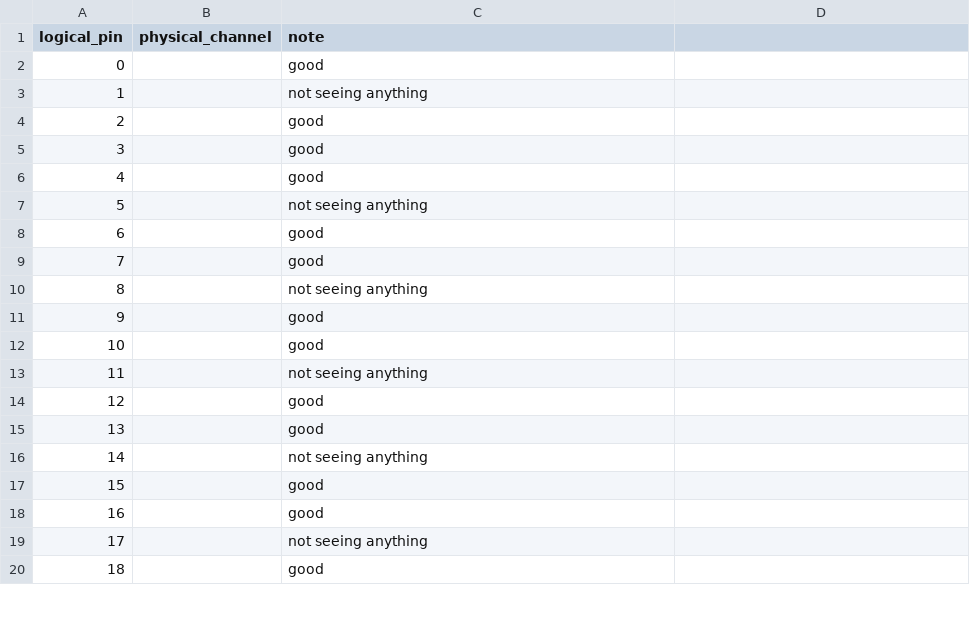
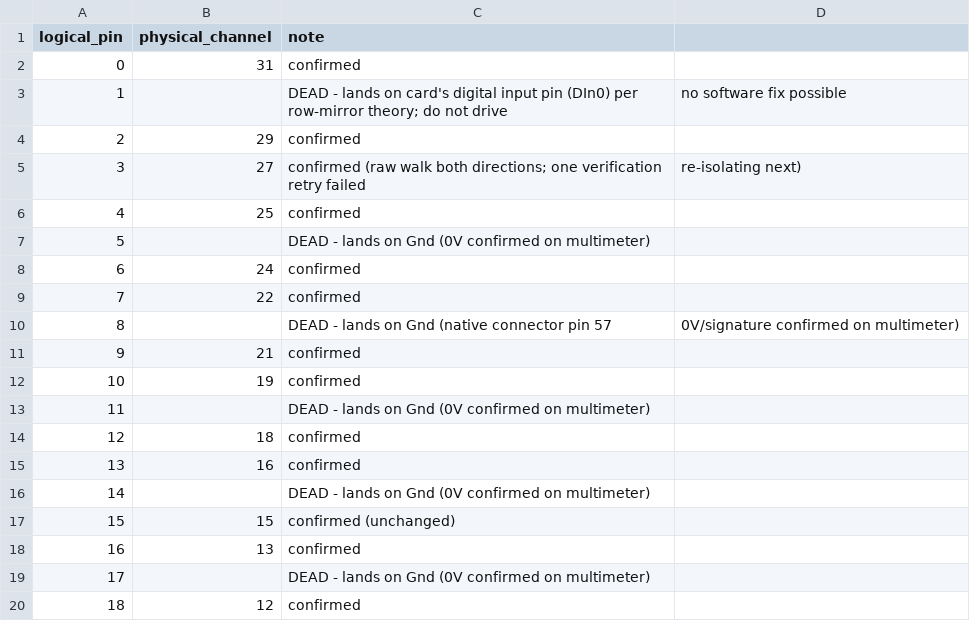
Before and after one commit to sidholt/YPL2026, a CSV file: code/UeiDaq_gui/pin_map_Dev2.csv, drawn as a sheet; only a part is shown; the diff covers the shown part only.

Commit message:
Resolve Dev2 (AO-333) pin remap: root-caused via the official datasheet
Fetched dnx-ao-333.pdf and got the card's real 62-pin connector pinout —
3 physical rows of 21/21/20 pins, alternating Gnd/AOut. The cable added
downstream turned out to have each row mirrored left-to-right (row
assignment unchanged). That single rule reproduces every measurement
taken across both walk sessions with zero exceptions: the 18 pairs from
the first verification walk, raw 8/20/23/26/28 confirmed landing exactly
on their predicted Gnd pins by signature voltage, and raw 5/11/14/17/30
confirmed silent on their predicted Gnd landings.

gui.py PIN_REMAP["Dev2"] now holds the final map: 21 working logical<->raw
pairs plus 11 pins left as identity because they have no reachable output
terminal under this wiring (channel 1 lands on the card's digital input
pin — avoid driving it; channels 5/8/11/14/17/20/23/26/28/30 land on Gnd).
This also explains the old "raw 30 shorted across several pins" mystery:
those channels' dead-landings are all Gnd, almost certainly one bonded net.

pin_map_Dev2.csv updated to record final state per pin. pin_identify_test.py
reconfigured to re-isolate the one remaining soft spot (27<->3 — seen
working in both directions in the raw walk, but one verification retry
failed to reproduce it).

```diff
--- a/code/UeiDaq_gui/pin_map_Dev2.csv
+++ b/code/UeiDaq_gui/pin_map_Dev2.csv
@@ -1,20 +1,20 @@
 logical_pin,physical_channel,note
-0,,good
-1,,not seeing anything
-2,,good
-3,,good
-4,,good
-5,,not seeing anything
-6,,good
-7,,good
-8,,not seeing anything
-9,,good
-10,,good
-11,,not seeing anything
-12,,good
-13,,good
-14,,not seeing anything
-15,,good
-16,,good
-17,,not seeing anything
-18,,good
+0,31,confirmed
+1,,DEAD - lands on card's digital input pin (DIn0) per row-mirror theory; do not drive, no software fix possible
+2,29,confirmed
+3,27,confirmed (raw walk both directions; one verification retry failed, re-isolating next)
+4,25,confirmed
+5,,DEAD - lands on Gnd (0V confirmed on multimeter)
+6,24,confirmed
+7,22,confirmed
+8,,DEAD - lands on Gnd (native connector pin 57, 0V/signature confirmed on multimeter)
+9,21,confirmed
+10,19,confirmed
+11,,DEAD - lands on Gnd (0V confirmed on multimeter)
+12,18,confirmed
+13,16,confirmed
+14,,DEAD - lands on Gnd (0V confirmed on multimeter)
+15,15,confirmed (unchanged)
+16,13,confirmed
+17,,DEAD - lands on Gnd (0V confirmed on multimeter)
+18,12,confirmed
```
Also changed, not shown: 26 edited cells elsewhere in this file, 2 other files.
